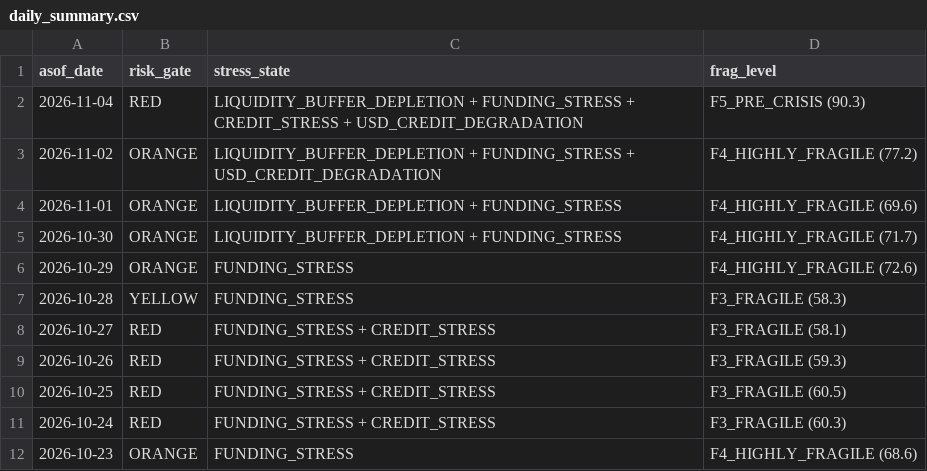
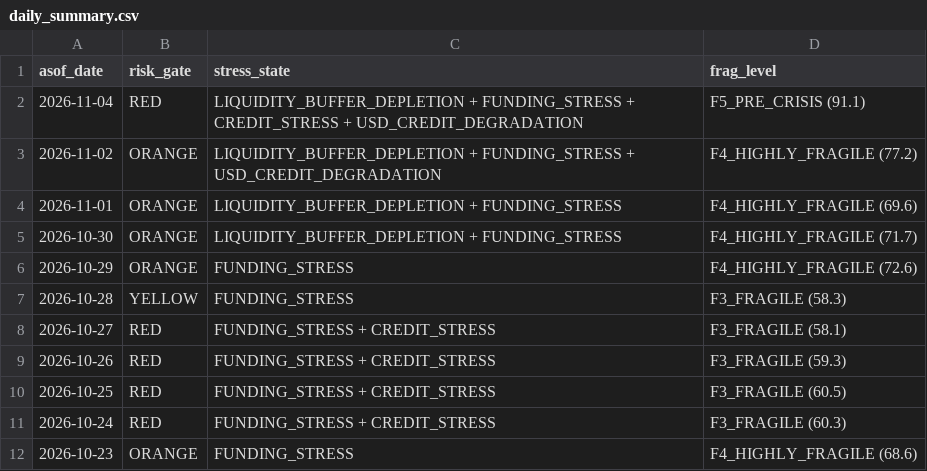
Before and after one commit to d87skg/gmre-collectors, a CSV file: data/github_snapshot/daily_summary.csv, drawn as a sheet.

```diff
--- a/data/github_snapshot/daily_summary.csv
+++ b/data/github_snapshot/daily_summary.csv
@@ -1,3 +1,3 @@
 asof_date,risk_gate,stress_state,frag_level
-2026-11-04,RED,LIQUIDITY_BUFFER_DEPLETION + FUNDING_STRESS + CREDIT_STRESS + USD_CREDIT_DEGRADATION,F5_PRE_CRISIS (90.3)
+2026-11-04,RED,LIQUIDITY_BUFFER_DEPLETION + FUNDING_STRESS + CREDIT_STRESS + USD_CREDIT_DEGRADATION,F5_PRE_CRISIS (91.1)
 2026-11-02,ORANGE,LIQUIDITY_BUFFER_DEPLETION + FUNDING_STRESS + USD_CREDIT_DEGRADATION,F4_HIGHLY_FRAGILE (77.2)
```
Also changed, not shown: data/github_snapshot/fragility_engine.csv, data/github_snapshot/gms_regimes.csv, 4 other files.
